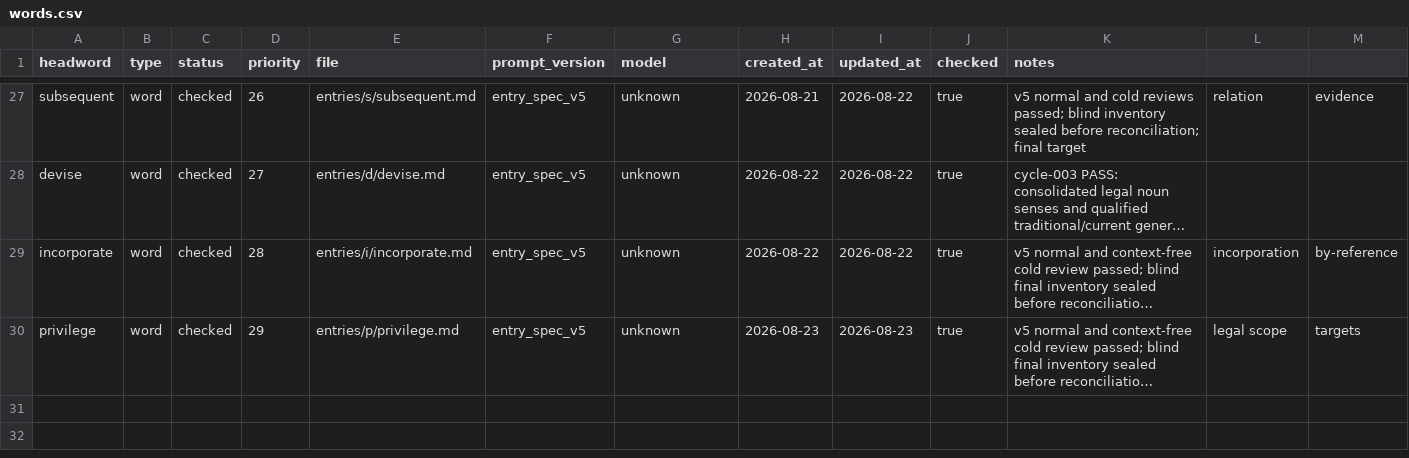
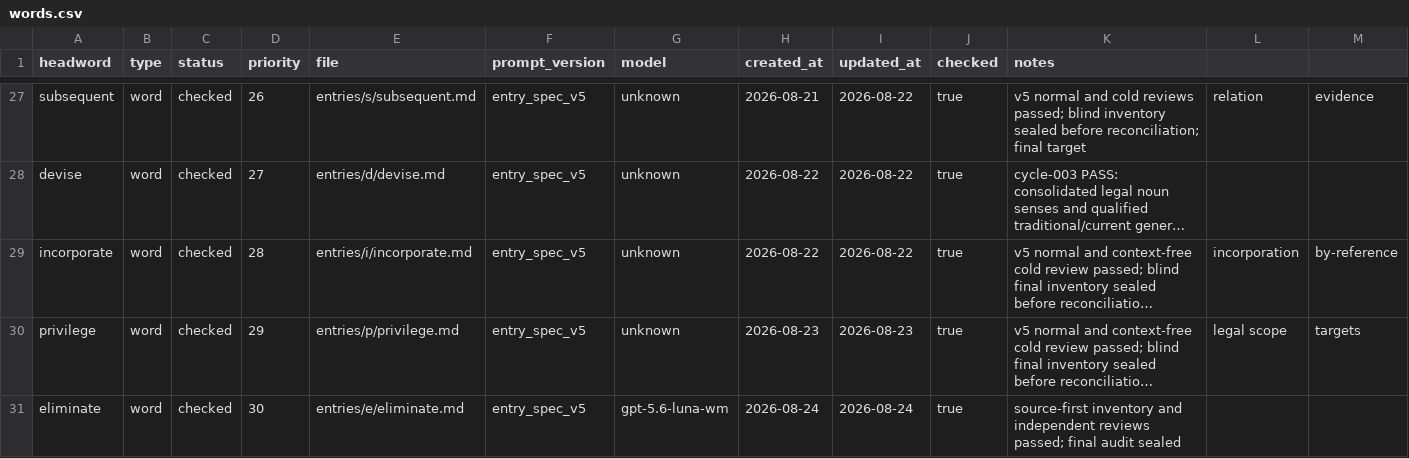
Before and after one commit to Kyapya/english-dictionary, a CSV file: queue/words.csv, drawn as a sheet; only a part is shown, gaps mark what is left out; long unchanged cells end in …; rows hold the shown columns only; the diff names each change by its address in the sheet, - before the commit and + after, or states it on an @@ line.

Commit message:
feat: add eliminate dictionary entry (#96)
Add checked eliminate entry with bounded independent audit workflow.

```diff
--- a/queue/words.csv
+++ b/queue/words.csv
+row 31: eliminate | word | checked | 30 | entries/e/eliminate.md | entry_spec_v5 | gpt-5.6-luna-wm | 2026-08-24 | 2026-08-24 | true | source-first inventory and independent reviews passed; final audit sealed
```
Also changed, not shown: 11 other files.
